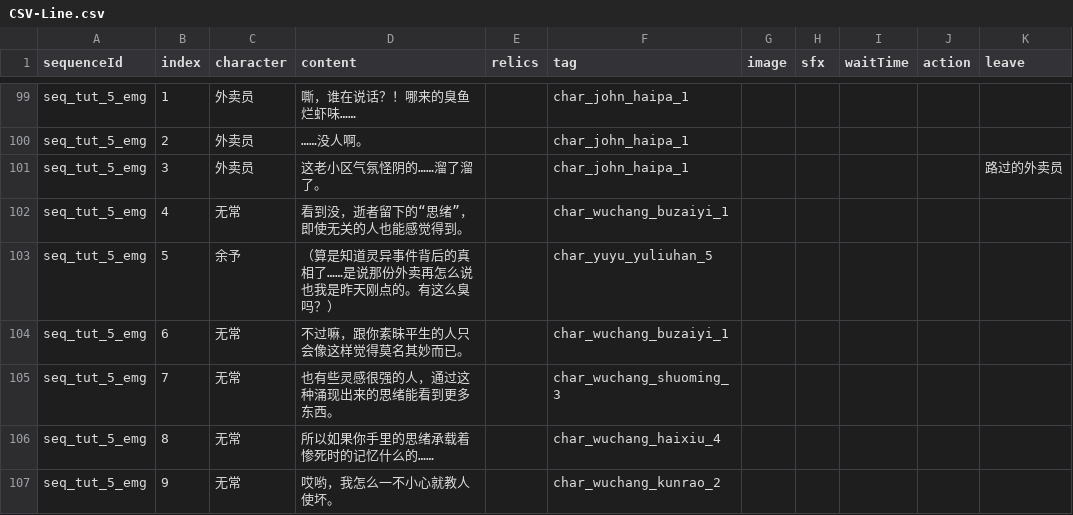
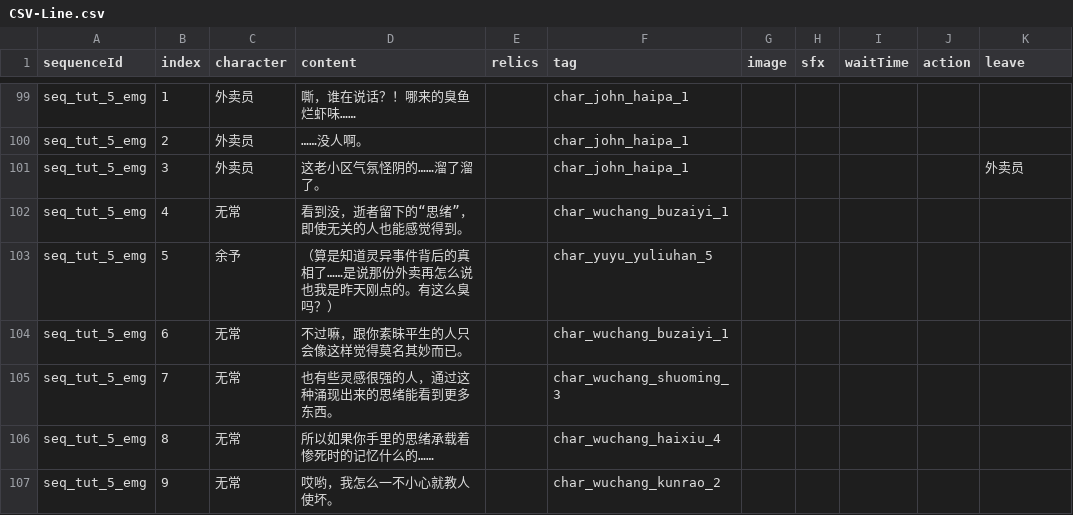
Before and after one commit to yunxi1732/IntrusiveThoughts, a CSV file: Assets/Resources/CSV/CSV-Line.csv, drawn as a sheet; only a part is shown, gaps mark what is left out.

```diff
--- a/Assets/Resources/CSV/CSV-Line.csv
+++ b/Assets/Resources/CSV/CSV-Line.csv
@@ -100,3 +100,3 @@ seq_tut_5_emg,1,外卖员,嘶，谁在说话？！哪来的臭鱼烂虾味……
 seq_tut_5_emg,2,外卖员,……没人啊。,,char_john_haipa_1,,,,,,,,
-seq_tut_5_emg,3,外卖员,这老小区气氛怪阴的……溜了溜了。,,char_john_haipa_1,,,,,路过的外卖员,,,
+seq_tut_5_emg,3,外卖员,这老小区气氛怪阴的……溜了溜了。,,char_john_haipa_1,,,,,外卖员,,,
 seq_tut_5_emg,4,无常,看到没，逝者留下的“思绪”，即使无关的人也能感觉得到。,,char_wuchang_buzaiyi_1,,,,,,,,
```
Also changed, not shown: 21 other files.
